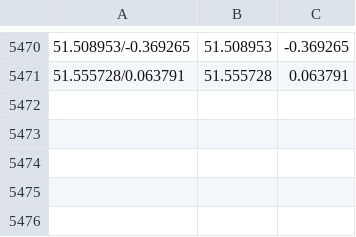
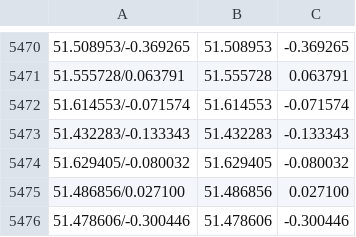
Before and after one commit to Pyorot/Ryo, a CSV file: data/gym/rawGyms.csv, drawn as a sheet; only a part is shown, gaps mark what is left out.

```diff
--- a/data/gym/rawGyms.csv
+++ b/data/gym/rawGyms.csv
@@ -5471 +5471,6 @@
 51.555728/0.063791,51.555728,0.063791
+51.614553/-0.071574,51.614553,-0.071574
+51.432283/-0.133343,51.432283,-0.133343
+51.629405/-0.080032,51.629405,-0.080032
+51.486856/0.027100,51.486856,0.027100
+51.478606/-0.300446,51.478606,-0.300446
```
Also changed, not shown: data/gym/exeGyms.csv, 8 other files.
